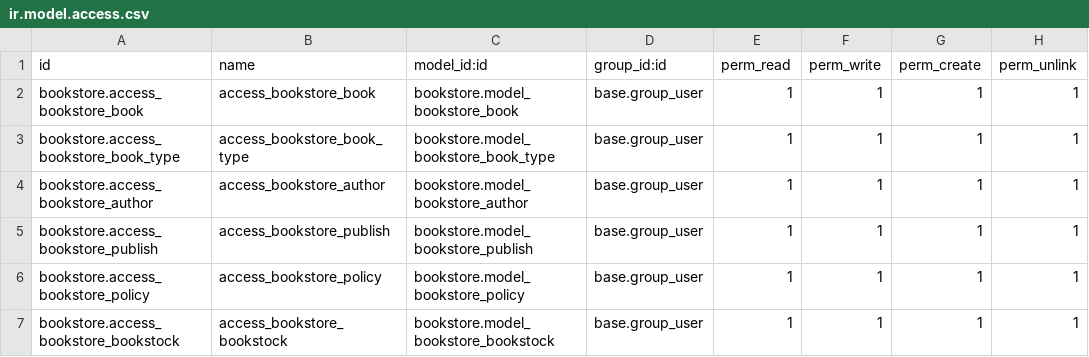
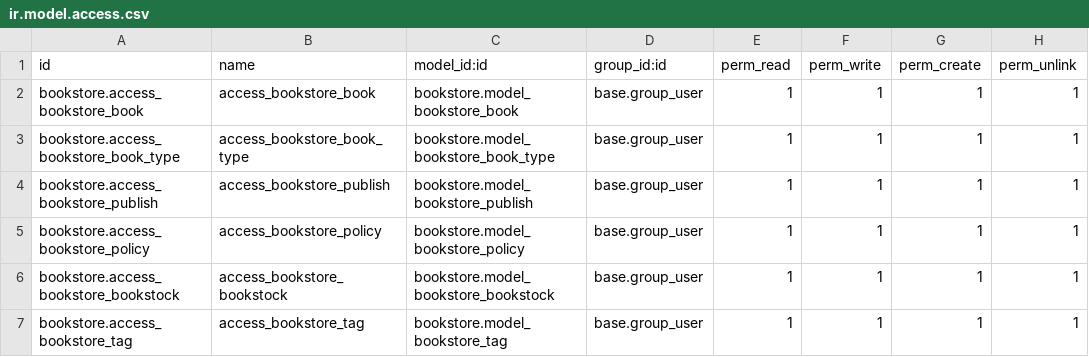
Before and after one commit to rari-odoo/eBook-Store-odoo, a CSV file: bookstore/security/ir.model.access.csv, drawn as a sheet; removed rows and columns are numbered as before the commit, all else as after; the diff names each change by its address in the sheet, - before the commit and + after, or states it on an @@ line.

```diff
--- a/bookstore/security/ir.model.access.csv
+++ b/bookstore/security/ir.model.access.csv
-row 4: bookstore.access_bookstore_author | access_bookstore_author | bookstore.model_bookstore_author | base.group_user | 1 | 1 | 1 | 1
+row 7: bookstore.access_bookstore_tag | access_bookstore_tag | bookstore.model_bookstore_tag | base.group_user | 1 | 1 | 1 | 1
```
Also changed, not shown: 11 other files.
